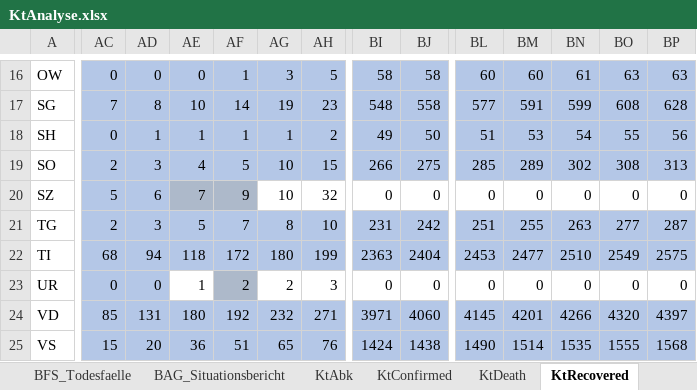
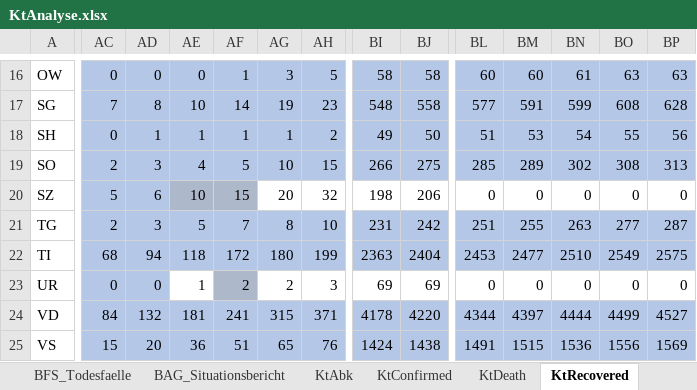
Before and after one commit to drschoella/covid_19, an Excel workbook: KtAnalyse.xlsx, sheet KtRecovered, drawn as a sheet; only a part is shown, gaps mark what is left out; values as stored, in another font and other column widths than the file's, no borders; the diff covers the shown part only; the diff names each change by its address in the sheet, - before the commit and + after, or states it on an @@ line.

```diff
--- a/KtAnalyse.xlsx (sheet KtRecovered)
+++ b/KtAnalyse.xlsx (sheet KtRecovered)
-AE20: 7
+AE20: 10
-AF20: 9
+AF20: 15
-AG20: 10
+AG20: 20
-BI20: 0
+BI20: 198
-BJ20: 0
+BJ20: 206
-BI23: 0
+BI23: 69
-BJ23: 0
+BJ23: 69
-AC24: 85
+AC24: 84
-AD24: 131
+AD24: 132
-AE24: 180
+AE24: 181
-AF24: 192
+AF24: 241
-AG24: 232
+AG24: 315
-AH24: 271
+AH24: 371
-BI24: 3971
+BI24: 4178
-BJ24: 4060
+BJ24: 4220
-BL24: 4145
+BL24: 4344
-BM24: 4201
+BM24: 4397
-BN24: 4266
+BN24: 4444
-BO24: 4320
+BO24: 4499
-BP24: 4397
+BP24: 4527
-BL25: 1490
+BL25: 1491
-BM25: 1514
+BM25: 1515
-BN25: 1535
+BN25: 1536
-BO25: 1555
+BO25: 1556
-BP25: 1568
+BP25: 1569
```
Also changed, not shown: 284 edited cells elsewhere in this sheet, sheet COVID19_Fallzahlen_CH_cleaned, sheet KtConfirmed, sheet KtDeath, sheet Verleich_BAG_Kt, sheet Schweiz, sheet Letality, 2 more sheets, other sheet tabs, formulas that keep their value, charts or pictures.
